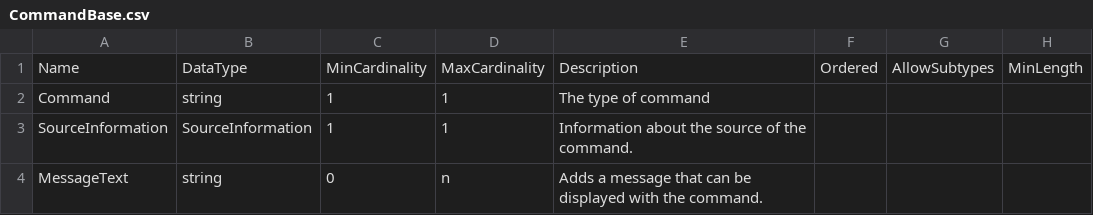
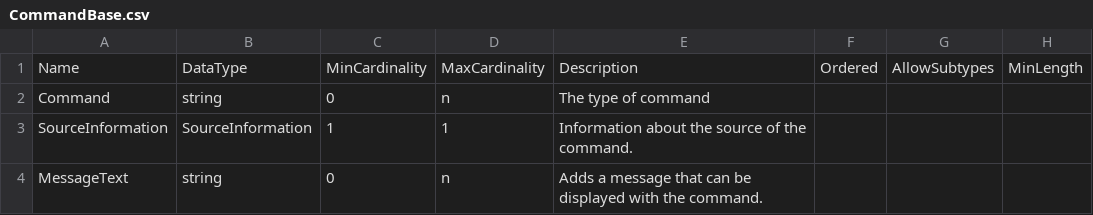
Before and after one commit to ddialliance/sdtl, a CSV file: CompositeTypes/CommandBase/CommandBase.csv, drawn as a sheet; only a part is shown; the diff names each change by its address in the sheet, - before the commit and + after, or states it on an @@ line.

```diff
--- a/CompositeTypes/CommandBase/CommandBase.csv
+++ b/CompositeTypes/CommandBase/CommandBase.csv
-C2: 1
+C2: 0
-D2: 1
+D2: n
```
